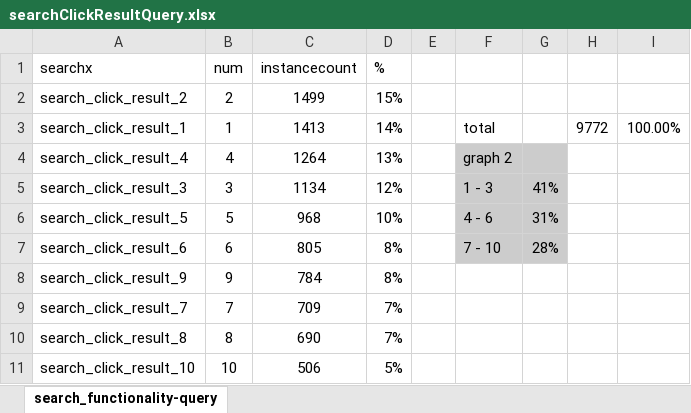
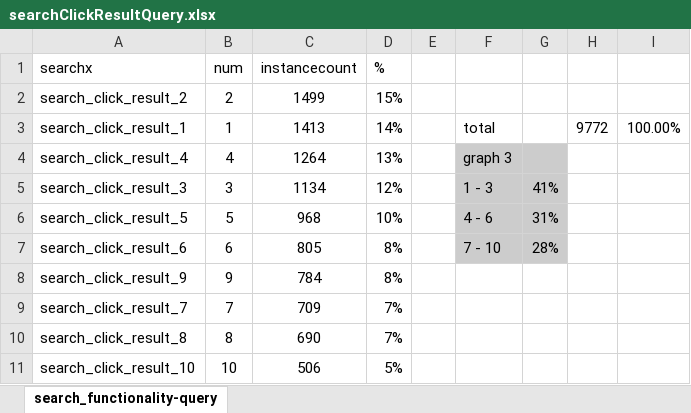
Before and after one commit to HebaMasarwa/Understanding-Search-Functionality, an Excel workbook: searchClickResultQuery.xlsx, sheet search_functionality-query, drawn as a sheet; values as stored, in another font and other column widths than the file's, no borders; charts and pictures and table styles not drawn; the diff names each change by its address in the sheet, - before the commit and + after, or states it on an @@ line.

```diff
--- a/searchClickResultQuery.xlsx (sheet search_functionality-query)
+++ b/searchClickResultQuery.xlsx (sheet search_functionality-query)
-F4: graph 2
+F4: graph 3
```
Also changed, not shown: charts or pictures, 1 other file.
